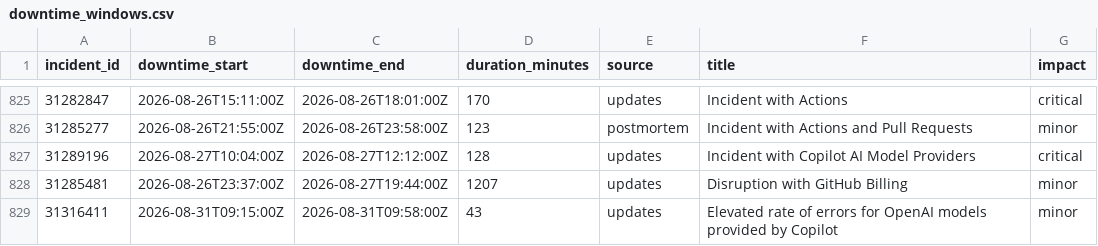
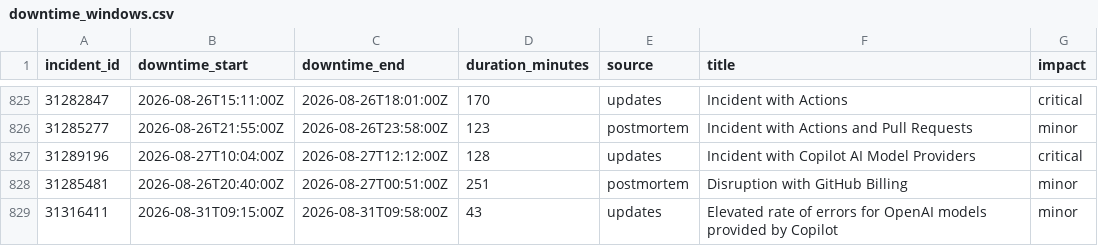
Before and after one commit to mrshu/github-statuses, a CSV file: parsed/downtime_windows.csv, drawn as a sheet; only a part is shown, gaps mark what is left out.

```diff
--- a/parsed/downtime_windows.csv
+++ b/parsed/downtime_windows.csv
@@ -827,3 +827,3 @@ incident_id,downtime_start,downtime_end,duration_minutes,source,title,impact
 31289196,2026-08-27T10:04:00Z,2026-08-27T12:12:00Z,128,updates,Incident with Copilot AI Model Providers,critical
-31285481,2026-08-26T23:37:00Z,2026-08-27T19:44:00Z,1207,updates,Disruption with GitHub Billing,minor
+31285481,2026-08-26T20:40:00Z,2026-08-27T00:51:00Z,251,postmortem,Disruption with GitHub Billing,minor
 31316411,2026-08-31T09:15:00Z,2026-08-31T09:58:00Z,43,updates,Elevated rate of errors for OpenAI models provided by Copilot,minor
```
Also changed, not shown: 1 other file.
